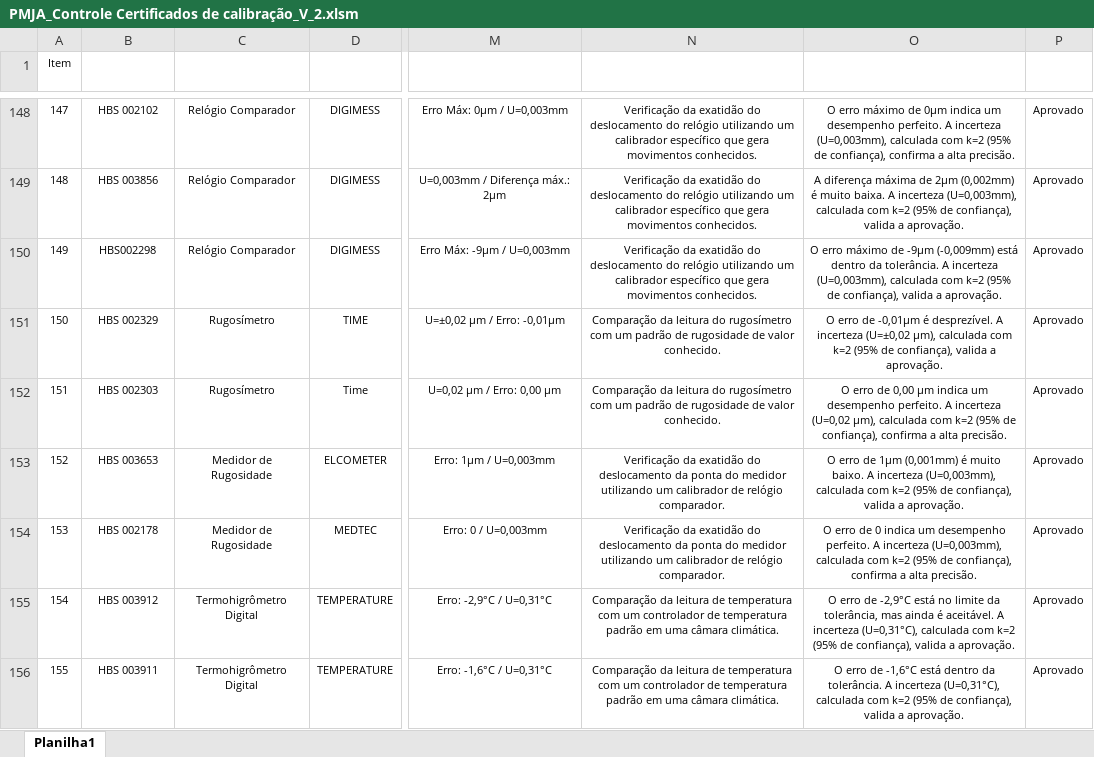
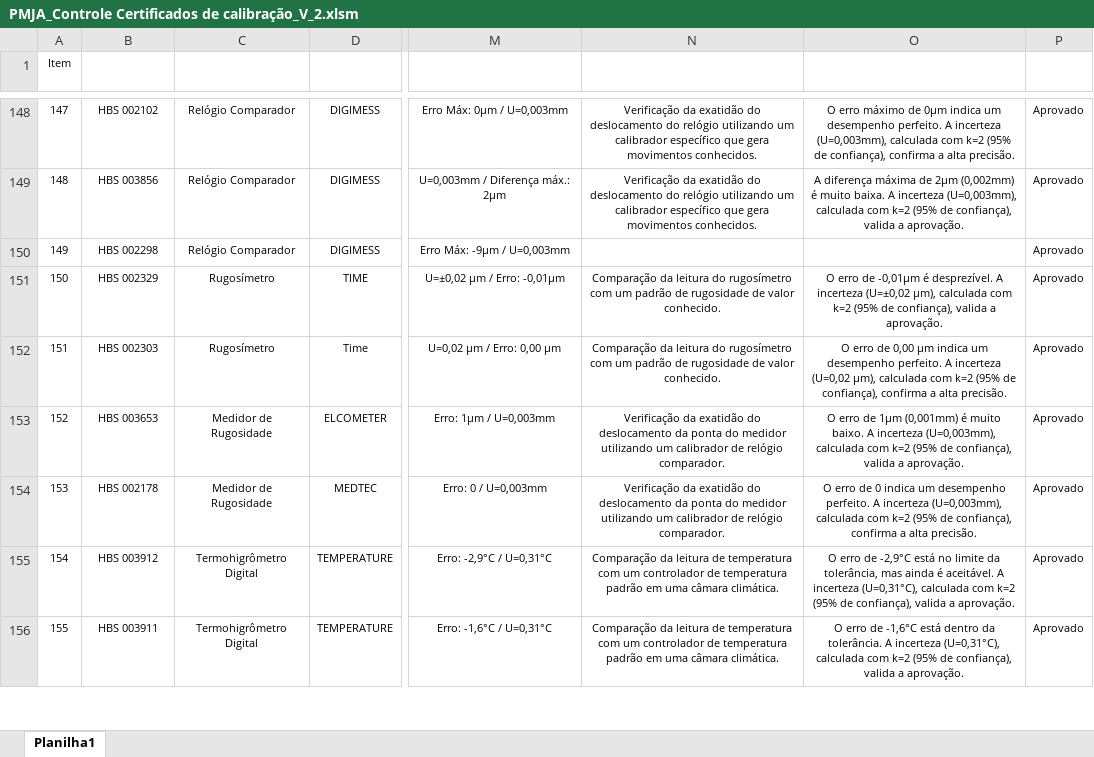
Before and after one commit to devtools681420/Auditoria, an Excel workbook: PMJA_Controle Certificados de calibração_V_2.xlsm, sheet Planilha1, drawn as a sheet; only a part is shown, gaps mark what is left out; values as stored, in another font and other column widths than the file's, no borders; table styles not drawn; the diff names each change by its address in the sheet, - before the commit and + after, or states it on an @@ line.

Commit message:
Update PMJA_Controle Certificados de calibração_V_2.xlsm

```diff
--- a/PMJA_Controle Certificados de calibração_V_2.xlsm (sheet Planilha1)
+++ b/PMJA_Controle Certificados de calibração_V_2.xlsm (sheet Planilha1)
-B150 (Toolbox No / Container No): HBS002298
+B150 (Toolbox No / Container No): HBS 002298
-N150 (METODO UTILIZADO): Verificação da exatidão do deslocamento do relógio utilizando um calibrador específico que gera movimentos conhecidos.
+N150 (METODO UTILIZADO): (empty)
-O150 (CALCULO RESULTADO): O erro máximo de -9µm (-0,009mm) está dentro da tolerância. A incerteza (U=0,003mm), calculada com k=2 (95% de confiança), valida a aprovação.
+O150 (CALCULO RESULTADO): (empty)
```
